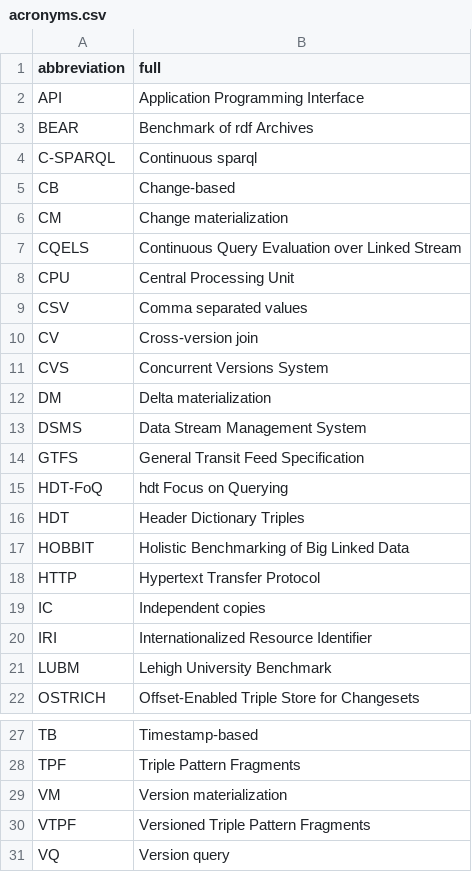
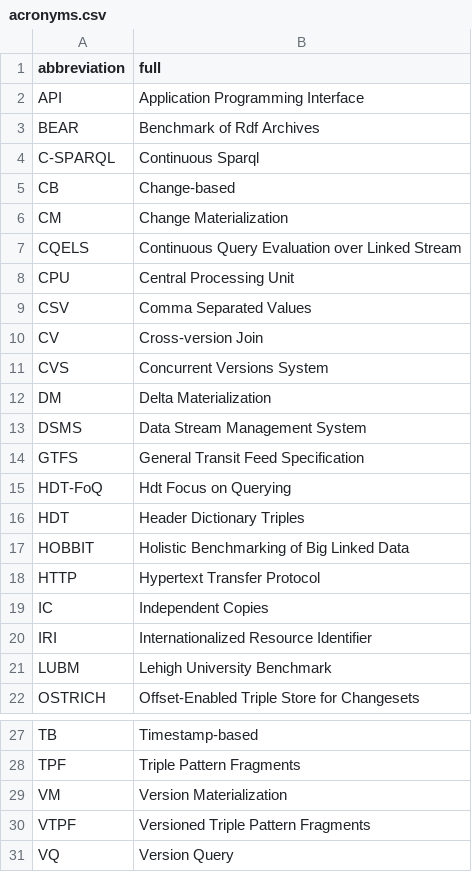
Before and after one commit to rubensworks/PhD-Thesis, a CSV file: content/acronyms.csv, drawn as a sheet; only a part is shown, gaps mark what is left out.

Commit message:
Polish acronyms

```diff
--- a/content/acronyms.csv
+++ b/content/acronyms.csv
@@ -2,15 +2,15 @@ abbreviation,full
 API,Application Programming Interface
-BEAR,Benchmark of rdf Archives
-C-SPARQL,Continuous sparql
+BEAR,Benchmark of Rdf Archives
+C-SPARQL,Continuous Sparql
 CB,Change-based
-CM,Change materialization
+CM,Change Materialization
 CQELS,Continuous Query Evaluation over Linked Stream
 CPU,Central Processing Unit
-CSV,Comma separated values
-CV,Cross-version join
+CSV,Comma Separated Values
+CV,Cross-version Join
 CVS,Concurrent Versions System
-DM,Delta materialization
+DM,Delta Materialization
 DSMS,Data Stream Management System
 GTFS,General Transit Feed Specification
-HDT-FoQ,hdt Focus on Querying
+HDT-FoQ,Hdt Focus on Querying
 HDT,Header Dictionary Triples
@@ -18,3 +18,3 @@ HOBBIT,Holistic Benchmarking of Big Linked Data
 HTTP,Hypertext Transfer Protocol
-IC,Independent copies
+IC,Independent Copies
 IRI,Internationalized Resource Identifier
@@ -28,4 +28,4 @@ TB,Timestamp-based
 TPF,Triple Pattern Fragments
-VM,Version materialization
+VM,Version Materialization
 VTPF,Versioned Triple Pattern Fragments
-VQ,Version query
+VQ,Version Query
```
